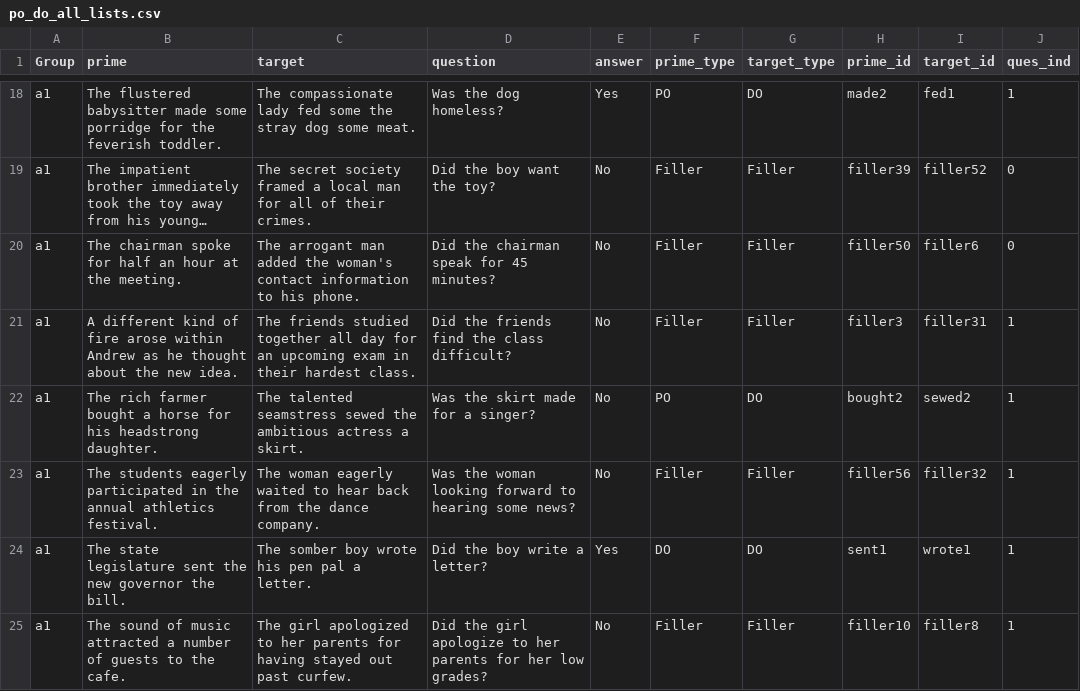
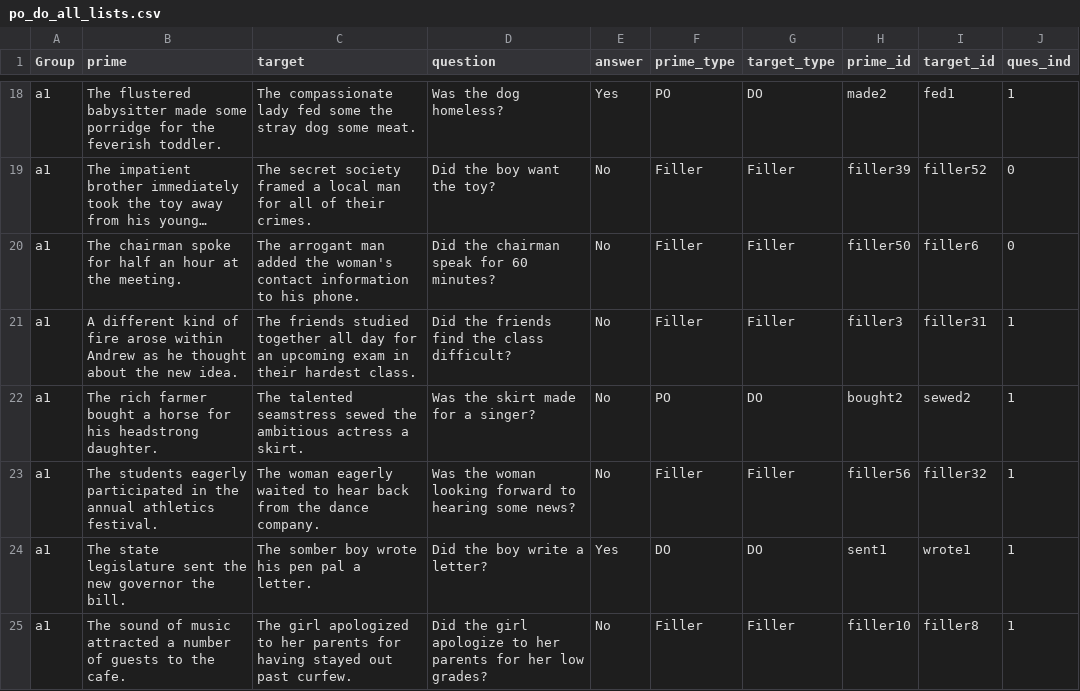
Before and after one commit to grushaprasad/Human-Priming-Experiments, a CSV file: chunk_includes/po_do_all_lists.csv, drawn as a sheet; only a part is shown, gaps mark what is left out; long unchanged cells end in …; the diff covers the shown part only; the diff names each change by its address in the sheet, - before the commit and + after, or states it on an @@ line.

```diff
--- a/chunk_includes/po_do_all_lists.csv
+++ b/chunk_includes/po_do_all_lists.csv
-D20 (question): Did the chairman speak for 45 minutes?
+D20 (question): Did the chairman speak for 60 minutes?
```
Also changed, not shown: 11 edited cells elsewhere in this file, 1 other file.
